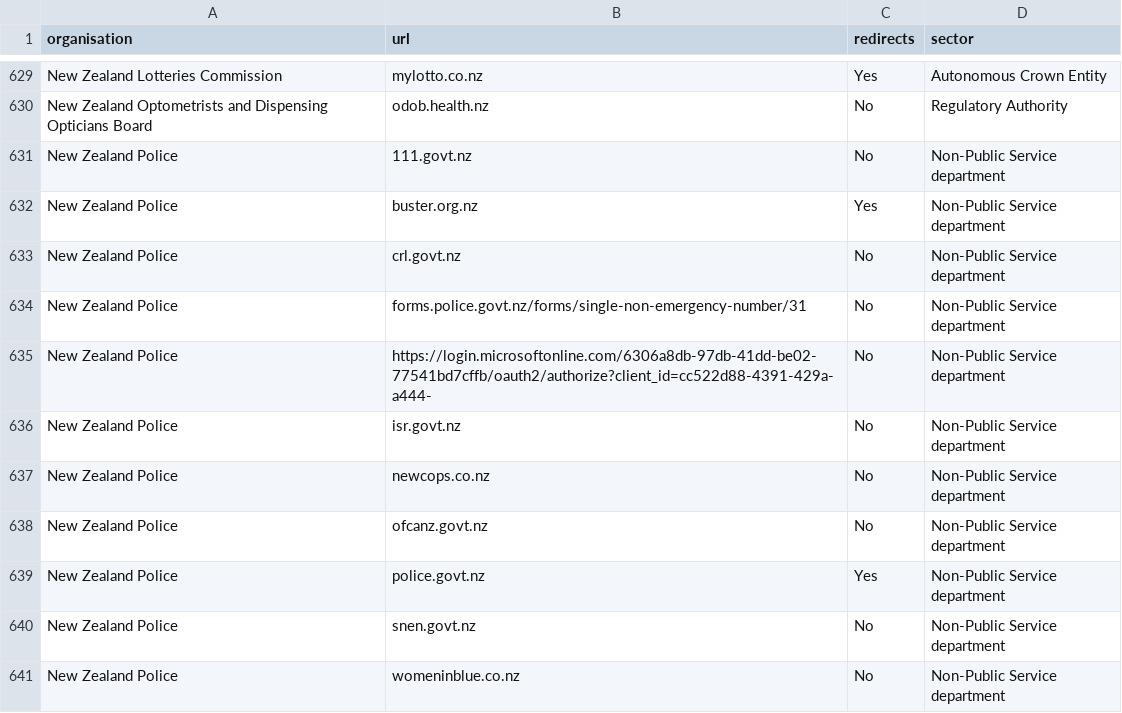
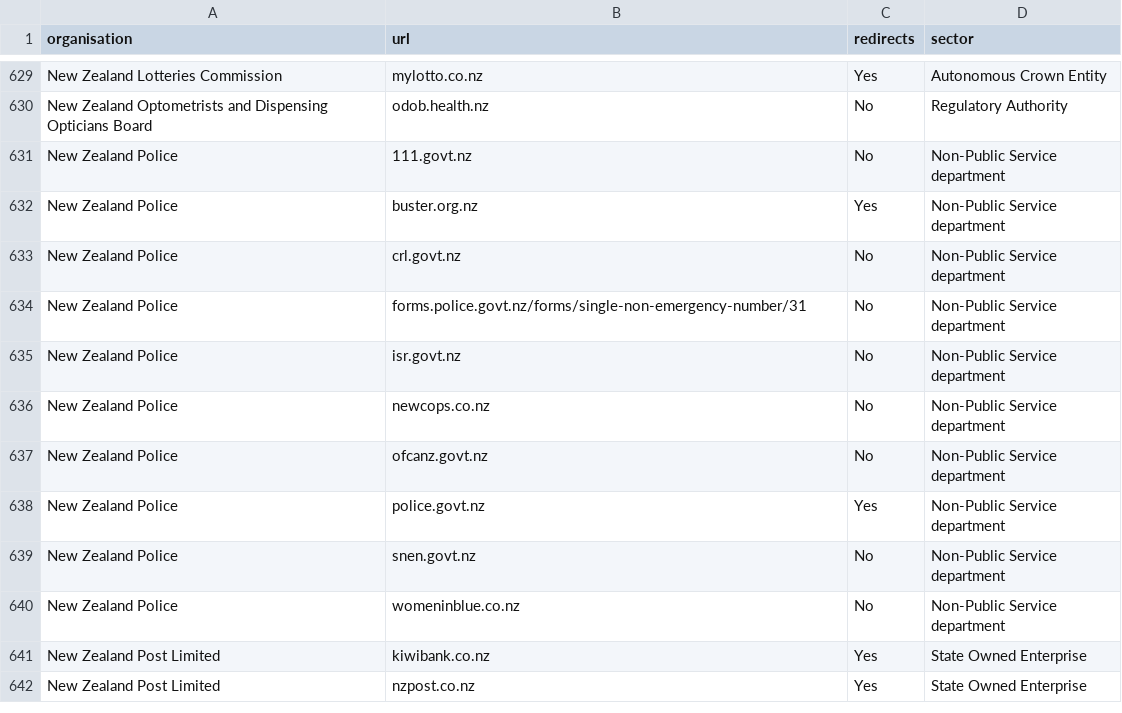
Before and after one commit to GOVTNZ/public-sector-websites, a CSV file: public-sector-websites.csv, drawn as a sheet; only a part is shown, gaps mark what is left out; the shorter side is filled out with more unchanged rows; the diff names each change by its address in the sheet, - before the commit and + after, or states it on an @@ line.

Commit message:
Removal from NZ Police

```diff
--- a/public-sector-websites.csv
+++ b/public-sector-websites.csv
-row 635: New Zealand Police | https://login.microsoftonline.com/6306a8db-97db-41dd-be02-77541bd7cffb/oauth2/authorize?client_id=cc522d88-4391-429a-a444- | No | Non-Public Service department
```
